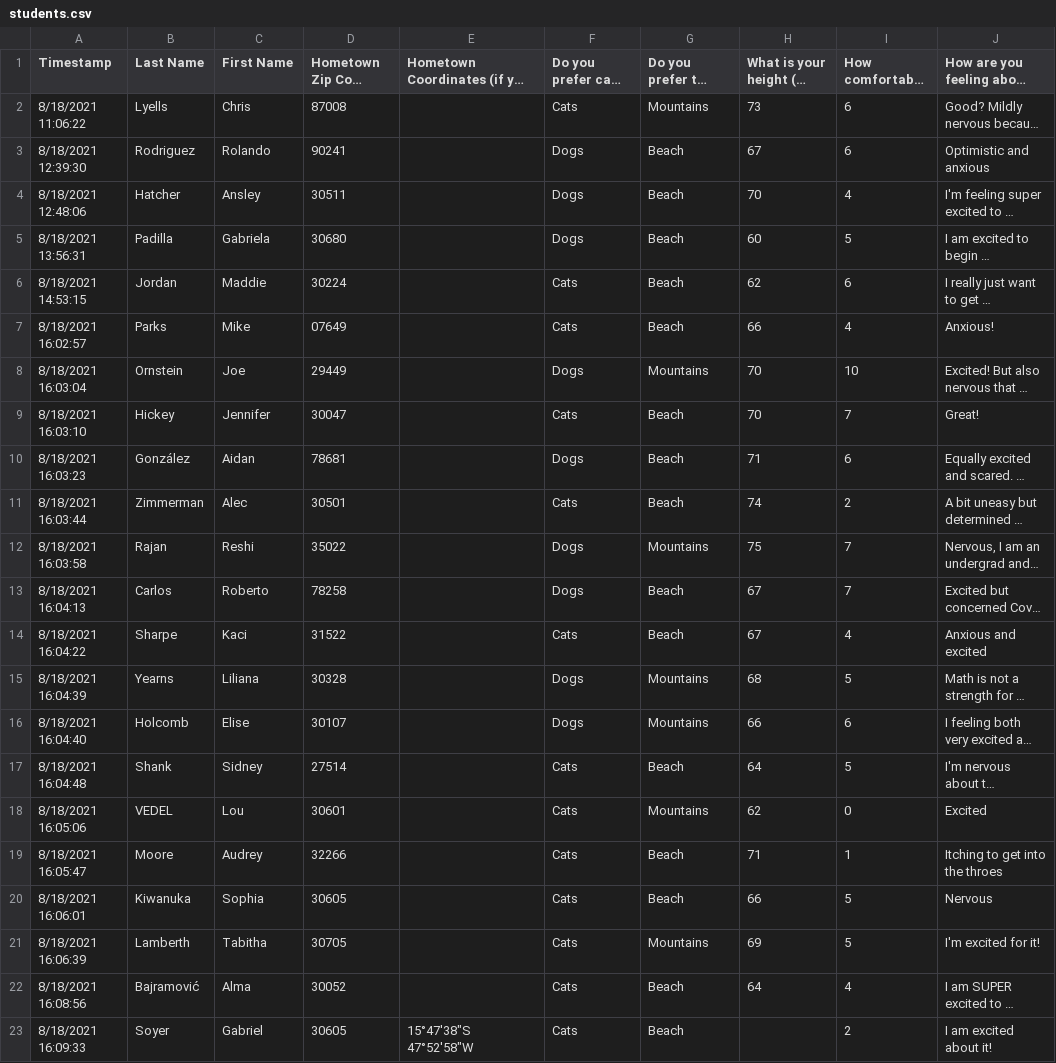
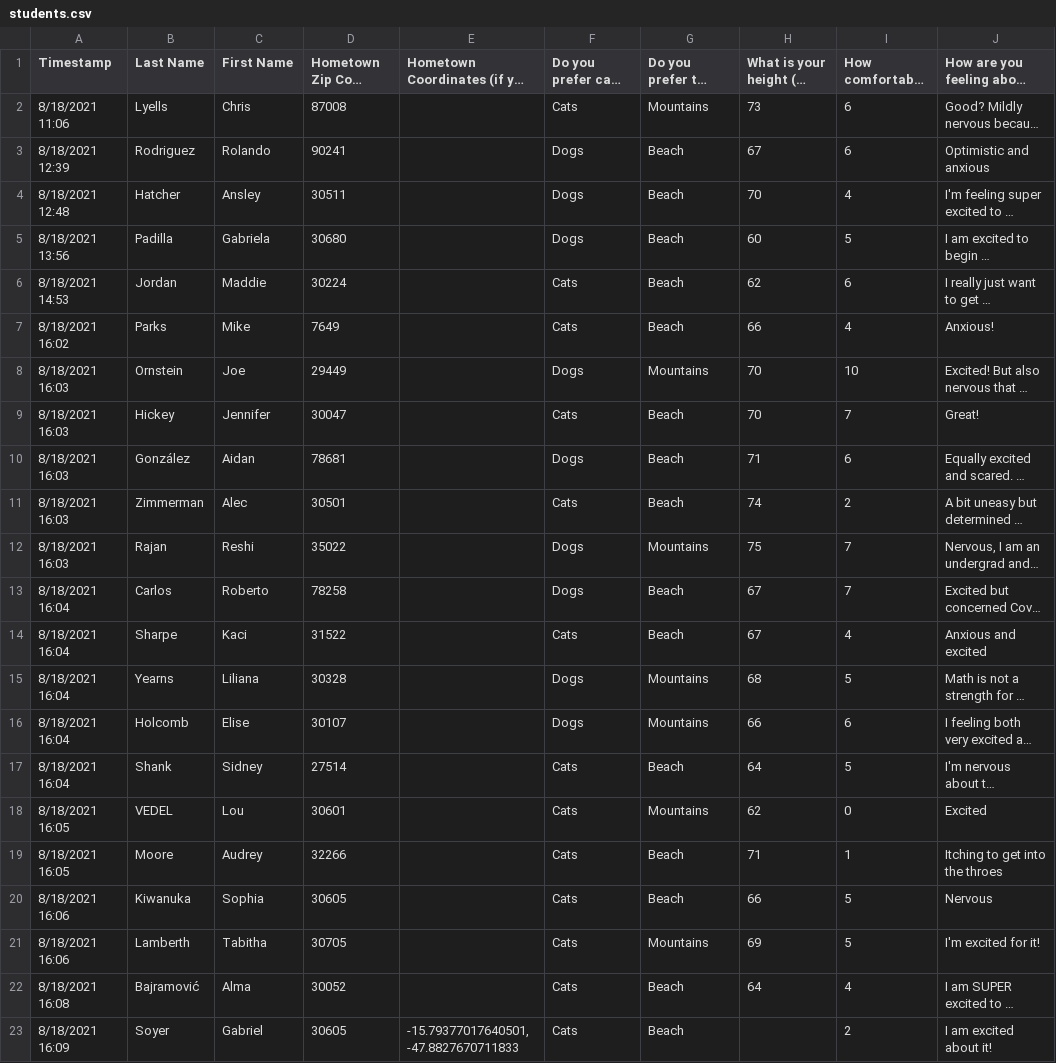
Before and after one commit to joeornstein/intro-political-methodology, a CSV file: data/getting-to-know-you/students.csv, drawn as a sheet; long unchanged cells end in …; the diff names each change by its address in the sheet, - before the commit and + after, or states it on an @@ line.

Commit message:
fix a coordinate format

```diff
--- a/data/getting-to-know-you/students.csv
+++ b/data/getting-to-know-you/students.csv
-A2 (Timestamp): 8/18/2021 11:06:22
+A2 (Timestamp): 8/18/2021 11:06
-A3 (Timestamp): 8/18/2021 12:39:30
+A3 (Timestamp): 8/18/2021 12:39
-A4 (Timestamp): 8/18/2021 12:48:06
+A4 (Timestamp): 8/18/2021 12:48
-A5 (Timestamp): 8/18/2021 13:56:31
+A5 (Timestamp): 8/18/2021 13:56
-A6 (Timestamp): 8/18/2021 14:53:15
+A6 (Timestamp): 8/18/2021 14:53
-A7 (Timestamp): 8/18/2021 16:02:57
+A7 (Timestamp): 8/18/2021 16:02
-D7 (Hometown Zip Code (US)): 07649
+D7 (Hometown Zip Code (US)): 7649
-A8 (Timestamp): 8/18/2021 16:03:04
+A8 (Timestamp): 8/18/2021 16:03
-A9 (Timestamp): 8/18/2021 16:03:10
+A9 (Timestamp): 8/18/2021 16:03
-A10 (Timestamp): 8/18/2021 16:03:23
+A10 (Timestamp): 8/18/2021 16:03
-A11 (Timestamp): 8/18/2021 16:03:44
+A11 (Timestamp): 8/18/2021 16:03
-A12 (Timestamp): 8/18/2021 16:03:58
+A12 (Timestamp): 8/18/2021 16:03
-A13 (Timestamp): 8/18/2021 16:04:13
+A13 (Timestamp): 8/18/2021 16:04
-A14 (Timestamp): 8/18/2021 16:04:22
+A14 (Timestamp): 8/18/2021 16:04
-A15 (Timestamp): 8/18/2021 16:04:39
+A15 (Timestamp): 8/18/2021 16:04
-A16 (Timestamp): 8/18/2021 16:04:40
+A16 (Timestamp): 8/18/2021 16:04
-A17 (Timestamp): 8/18/2021 16:04:48
+A17 (Timestamp): 8/18/2021 16:04
-A18 (Timestamp): 8/18/2021 16:05:06
+A18 (Timestamp): 8/18/2021 16:05
-A19 (Timestamp): 8/18/2021 16:05:47
+A19 (Timestamp): 8/18/2021 16:05
-A20 (Timestamp): 8/18/2021 16:06:01
+A20 (Timestamp): 8/18/2021 16:06
-A21 (Timestamp): 8/18/2021 16:06:39
+A21 (Timestamp): 8/18/2021 16:06
-A22 (Timestamp): 8/18/2021 16:08:56
+A22 (Timestamp): 8/18/2021 16:08
-A23 (Timestamp): 8/18/2021 16:09:33
+A23 (Timestamp): 8/18/2021 16:09
-E23: 15°47′38″S 47°52′58″W
+E23: -15.79377017640501, -47.8827670711833
```
